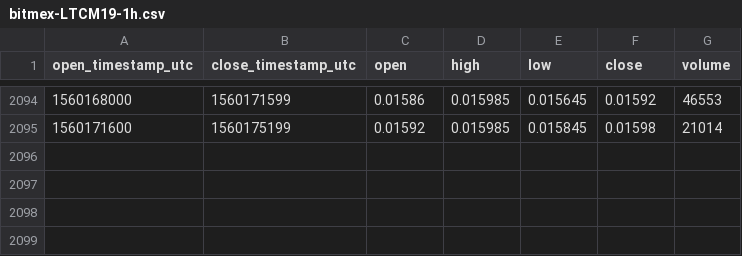
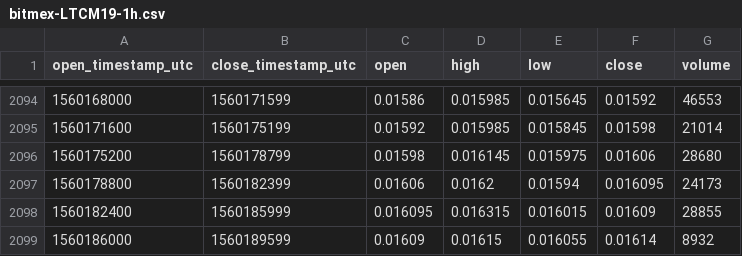
Before and after one commit to cryptobigbro/bitmex-LTCM19, a CSV file: bitmex-LTCM19-1h.csv, drawn as a sheet; only a part is shown, gaps mark what is left out; the diff names each change by its address in the sheet, - before the commit and + after, or states it on an @@ line.

Commit message:
Update OHLCV data.

```diff
--- a/bitmex-LTCM19-1h.csv
+++ b/bitmex-LTCM19-1h.csv
+row 2096: 1560175200 | 1560178799 | 0.01598 | 0.016145 | 0.015975 | 0.01606 | 28680
+row 2097: 1560178800 | 1560182399 | 0.01606 | 0.0162 | 0.01594 | 0.016095 | 24173
+row 2098: 1560182400 | 1560185999 | 0.016095 | 0.016315 | 0.016015 | 0.01609 | 28855
+row 2099: 1560186000 | 1560189599 | 0.01609 | 0.01615 | 0.016055 | 0.01614 | 8932
```
